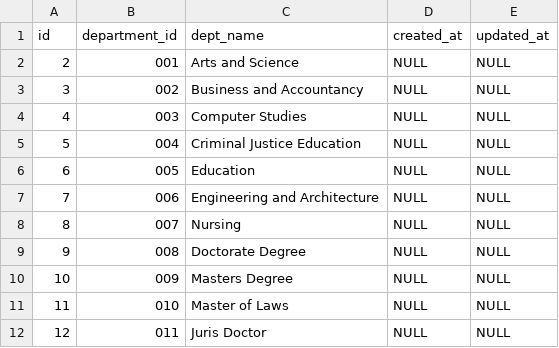
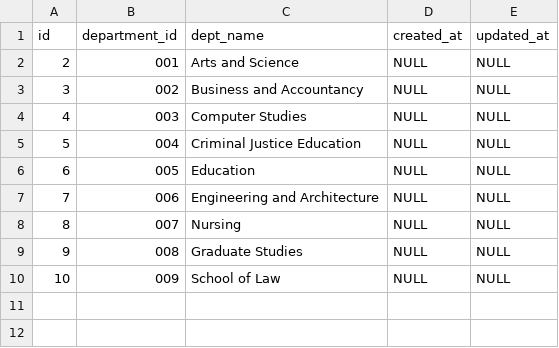
Before and after one commit to cepeasbhy/RRDMS-UNC, a CSV file: departments.csv, drawn as a sheet.

Commit message:
Modified Courses and departments

```diff
--- a/departments.csv
+++ b/departments.csv
@@ -8,5 +8,3 @@
 "8";"007";"Nursing";NULL;NULL
-"9";"008";"Doctorate Degree";NULL;NULL
-"10";"009";"Masters Degree";NULL;NULL
-"11";"010";"Master of Laws";NULL;NULL
-"12";"011";"Juris Doctor";NULL;NULL
+"9";"008";"Graduate Studies";NULL;NULL
+"10";"009";"School of Law";NULL;NULL
```
Also changed, not shown: courses.csv.
